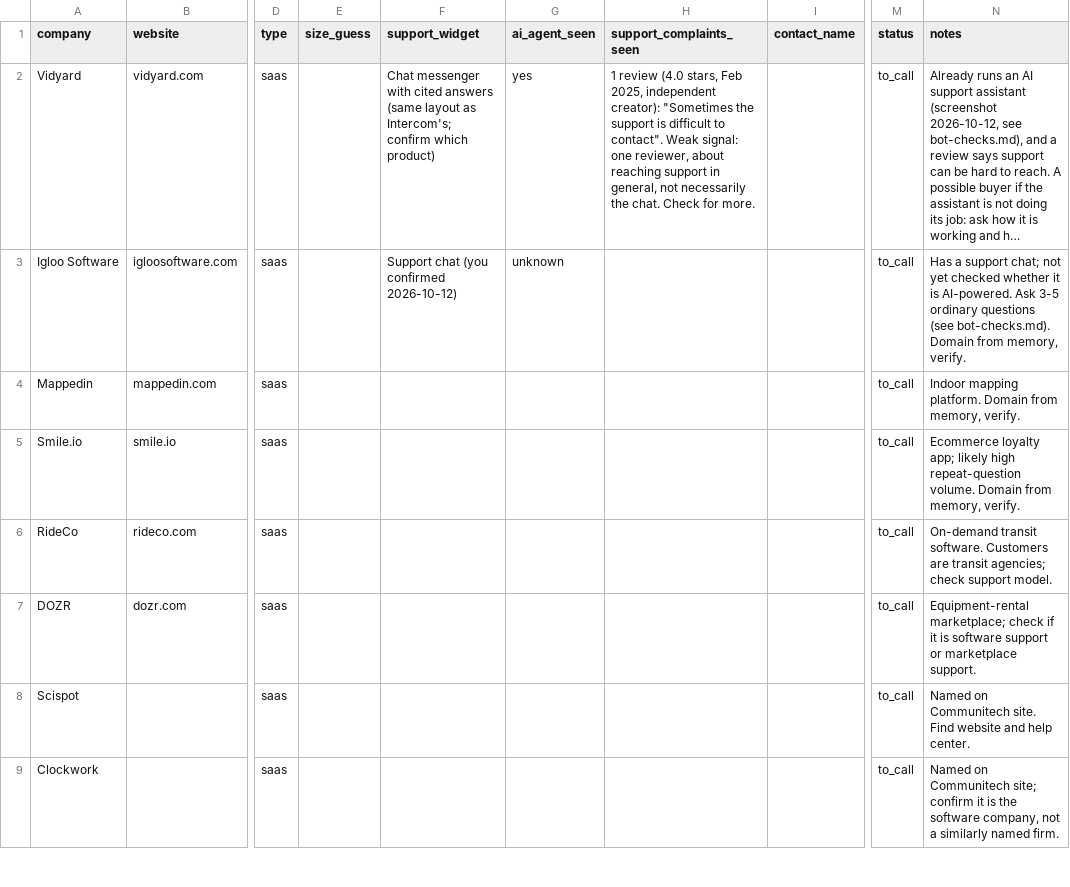
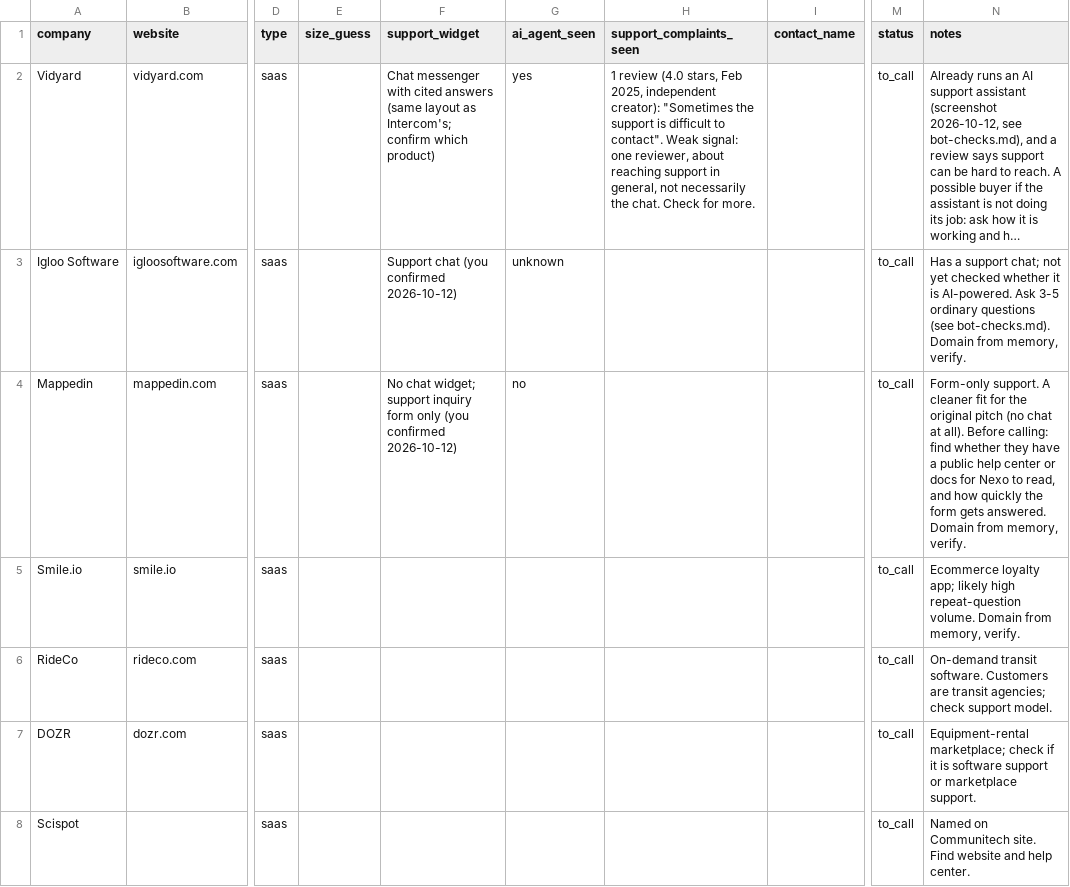
Before and after one commit to gabesenese/Nexo, a CSV file: outreach/kw-seed-companies.csv, drawn as a sheet; only a part is shown, gaps mark what is left out; the shorter side is filled out with more unchanged rows; long unchanged cells end in …; the diff names each change by its address in the sheet, - before the commit and + after, or states it on an @@ line.

```diff
--- a/outreach/kw-seed-companies.csv
+++ b/outreach/kw-seed-companies.csv
-F4 (support_widget): (empty)
+F4 (support_widget): No chat widget; support inquiry form only (you confirmed 2026-10-12)
-G4 (ai_agent_seen): (empty)
+G4 (ai_agent_seen): no
-N4 (notes): Indoor mapping platform. Domain from…
+N4 (notes): Form-only support. A cleaner fit for the original pitch (no chat at all). Before calling: find whether they have a public help center or docs for Nexo to read, and how quickly the form gets answered. Domain from…
```
